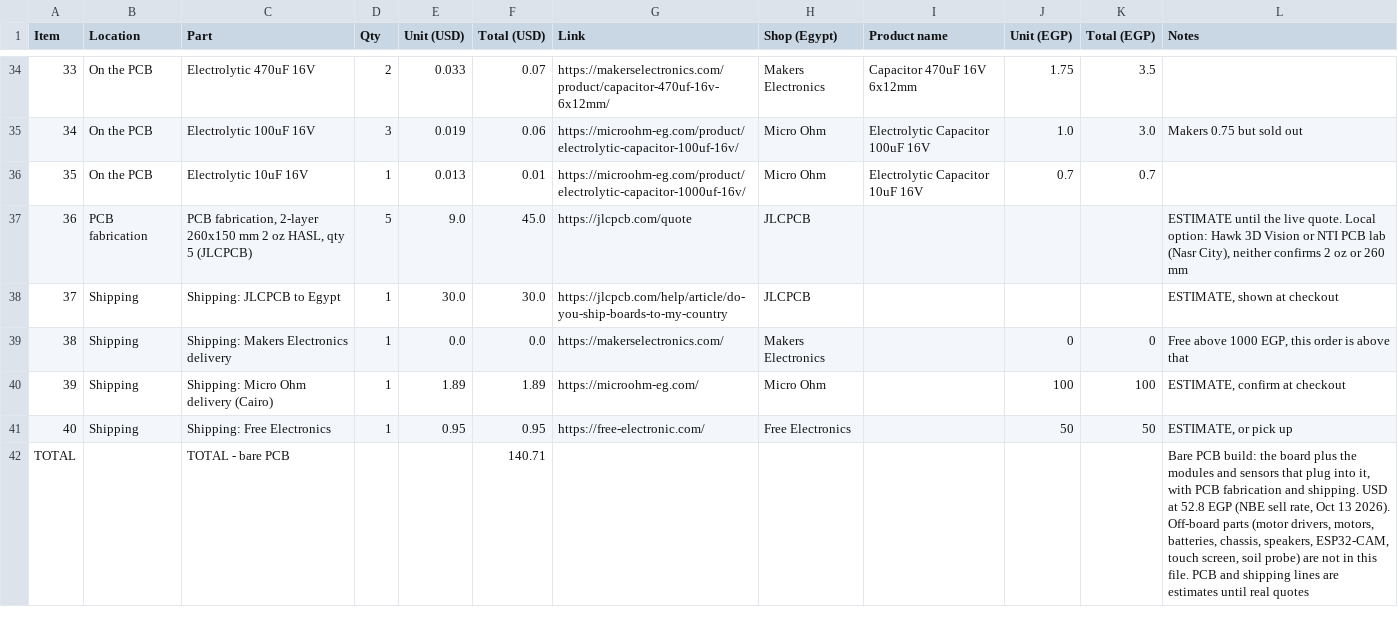
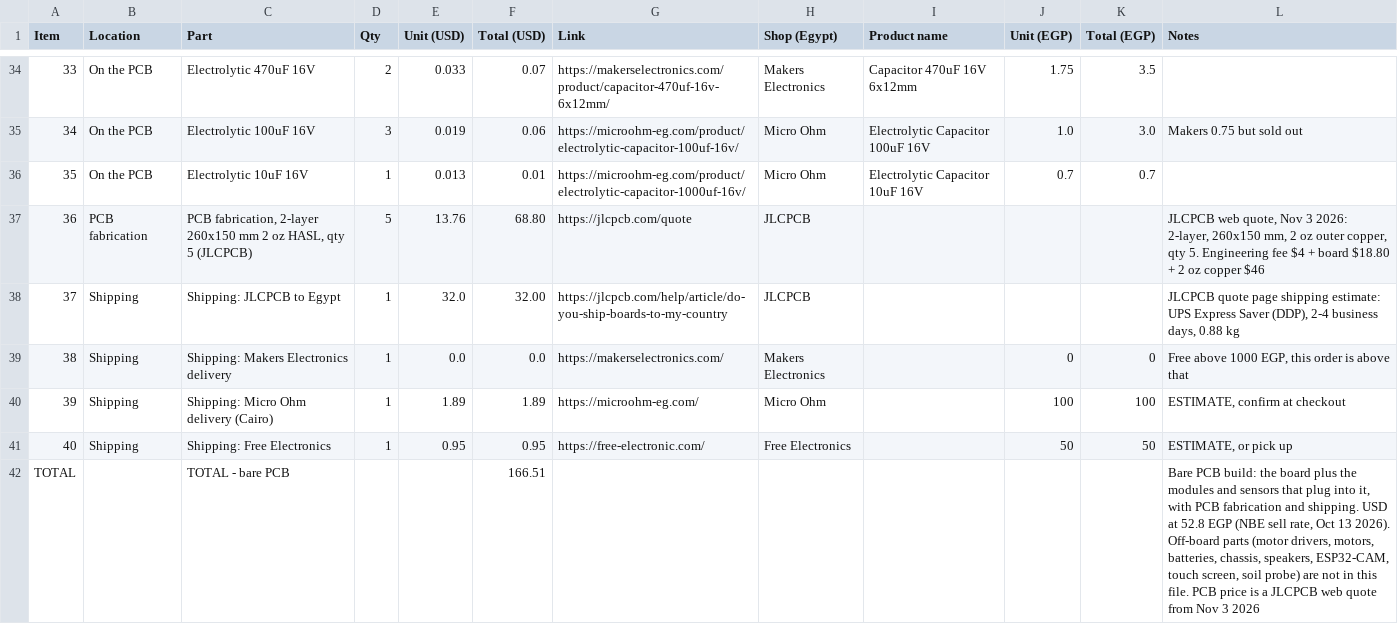
Before and after one commit to Maleksameh61/Agribot, a CSV file: BOM.csv, drawn as a sheet; only a part is shown, gaps mark what is left out.

Commit message:
BOM: replace PCB fab and JLC shipping estimates with a real quote

```diff
--- a/BOM.csv
+++ b/BOM.csv
@@ -36,4 +36,4 @@ Item,Location,Part,Qty,Unit (USD),Total (USD),Link,Shop (Egypt),Product name,Uni
 35,On the PCB,Electrolytic 10uF 16V,1,0.013,0.01,https://microohm-eg.com/product/electrolytic-capacitor-1000uf-16v/,Micro Ohm,Electrolytic Capacitor 10uF 16V,0.7,0.7,
-36,PCB fabrication,"PCB fabrication, 2-layer 260x150 mm 2 oz HASL, qty 5 (JLCPCB)",5,9.0,45.0,https://jlcpcb.com/quote,JLCPCB,,,,"ESTIMATE until the live quote. Local option: Hawk 3D Vision or NTI PCB lab (Nasr City), neither confirms 2 oz or 260 mm"
-37,Shipping,Shipping: JLCPCB to Egypt,1,30.0,30.0,https://jlcpcb.com/help/article/do-you-ship-boards-to-my-country,JLCPCB,,,,"ESTIMATE, shown at checkout"
+36,PCB fabrication,"PCB fabrication, 2-layer 260x150 mm 2 oz HASL, qty 5 (JLCPCB)",5,13.76,68.80,https://jlcpcb.com/quote,JLCPCB,,,,"JLCPCB web quote, Nov 3 2026: 2-layer, 260x150 mm, 2 oz outer copper, qty 5. Engineering fee $4 + board $18.80 + 2 oz copper $46"
+37,Shipping,Shipping: JLCPCB to Egypt,1,32.0,32.00,https://jlcpcb.com/help/article/do-you-ship-boards-to-my-country,JLCPCB,,,,"JLCPCB quote page shipping estimate: UPS Express Saver (DDP), 2-4 business days, 0.88 kg"
 38,Shipping,Shipping: Makers Electronics delivery,1,0.0,0.0,https://makerselectronics.com/,Makers Electronics,,0,0,"Free above 1000 EGP, this order is above that"
@@ -41,2 +41,2 @@ Item,Location,Part,Qty,Unit (USD),Total (USD),Link,Shop (Egypt),Product name,Uni
 40,Shipping,Shipping: Free Electronics,1,0.95,0.95,https://free-electronic.com/,Free Electronics,,50,50,"ESTIMATE, or pick up"
-TOTAL,,TOTAL - bare PCB,,,140.71,,,,,,"Bare PCB build: the board plus the modules and sensors that plug into it, with PCB fabrication and shipping. USD at 52.8 EGP (NBE sell rate, Oct 13 2026). Off-board parts (motor drivers, motors, batteries, chassis, speakers, ESP32-CAM, touch screen, soil probe) are not in this file. PCB and shipping lines are estimates until real quotes"
+TOTAL,,TOTAL - bare PCB,,,166.51,,,,,,"Bare PCB build: the board plus the modules and sensors that plug into it, with PCB fabrication and shipping. USD at 52.8 EGP (NBE sell rate, Oct 13 2026). Off-board parts (motor drivers, motors, batteries, chassis, speakers, ESP32-CAM, touch screen, soil probe) are not in this file. PCB price is a JLCPCB web quote from Nov 3 2026"
```
